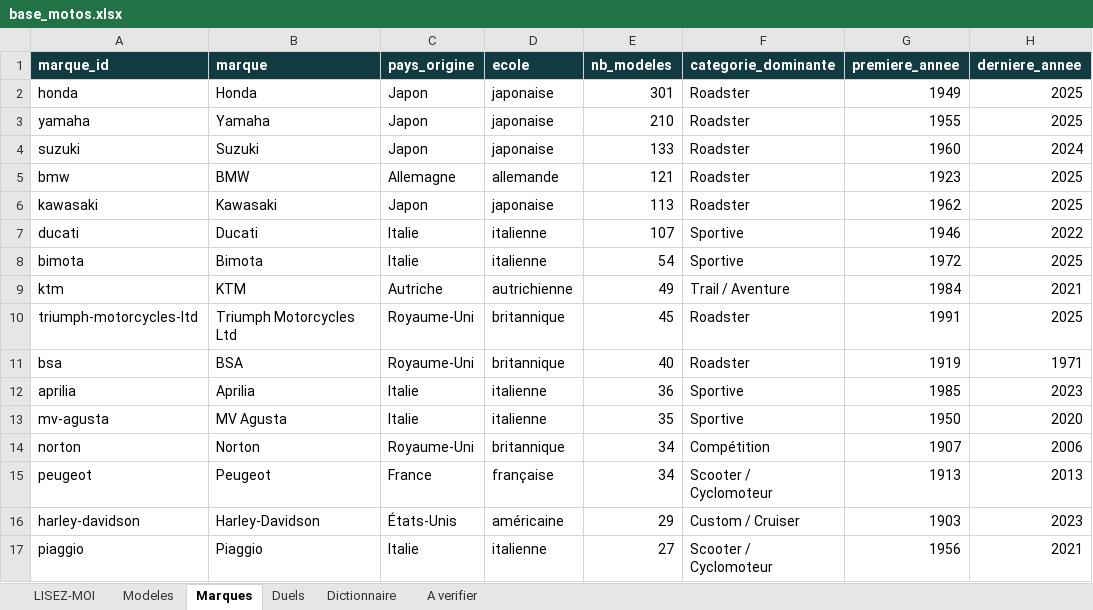
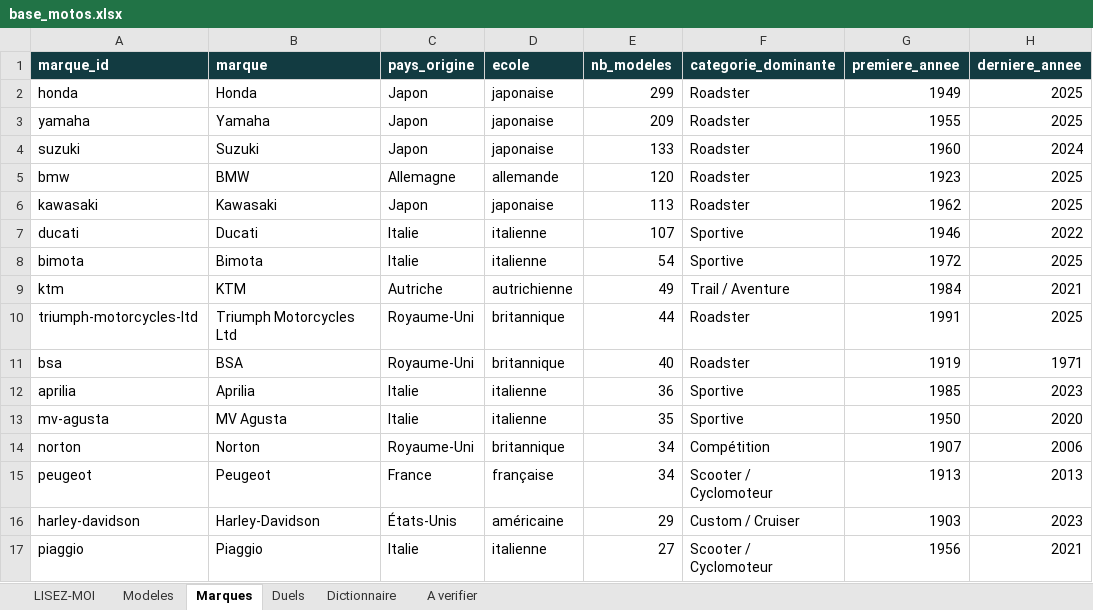
Before and after one commit to jutilisegithupourunprojet/Cylindree-moto.com, an Excel workbook: data/out/base_motos.xlsx, sheet Marques, drawn as a sheet; only a part is shown; values as stored, in another font and other column widths than the file's, no borders; the diff names each change by its address in the sheet, - before the commit and + after, or states it on an @@ line.

```diff
--- a/data/out/base_motos.xlsx (sheet Marques)
+++ b/data/out/base_motos.xlsx (sheet Marques)
-E2 (nb_modeles): 301
+E2 (nb_modeles): 299
-E3 (nb_modeles): 210
+E3 (nb_modeles): 209
-E5 (nb_modeles): 121
+E5 (nb_modeles): 120
-E10 (nb_modeles): 45
+E10 (nb_modeles): 44
```
Also changed, not shown: sheet Duels, sheet Modeles, sheet LISEZ-MOI, 4 other files.
